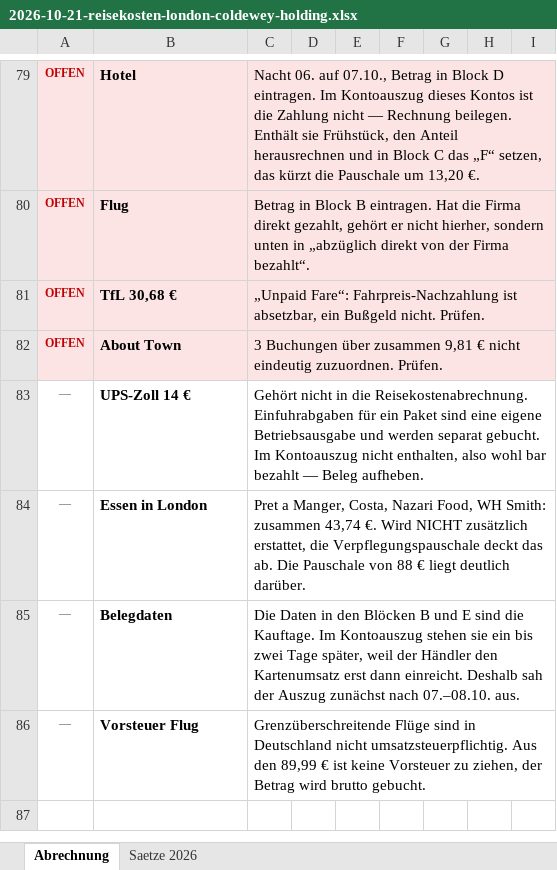
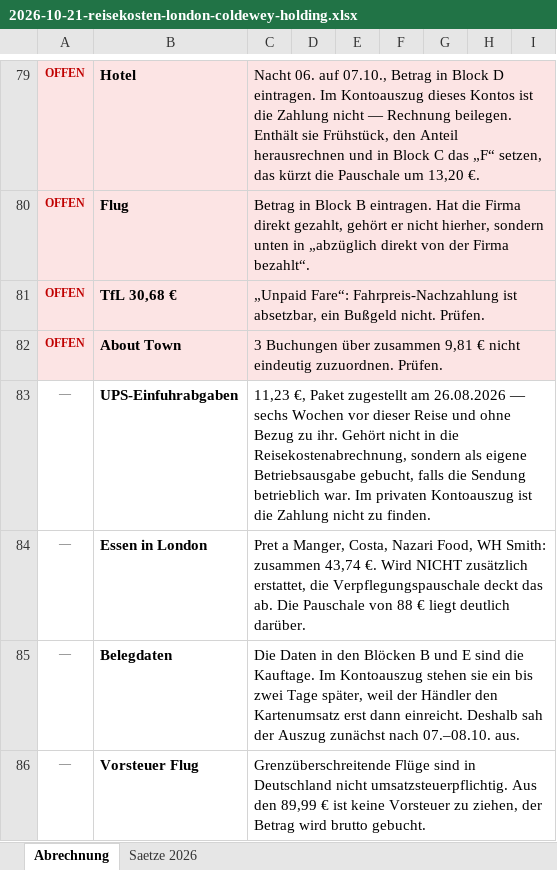
Before and after one commit to sascha-gif/brain, an Excel workbook: 10_Output/2026-10-21-reisekosten-london-coldewey-holding.xlsx, sheet Abrechnung, drawn as a sheet; only a part is shown, gaps mark what is left out; values as stored, in another font and other column widths than the file's, no borders; the diff names each change by its address in the sheet, - before the commit and + after, or states it on an @@ line.

```diff
--- a/10_Output/2026-10-21-reisekosten-london-coldewey-holding.xlsx (sheet Abrechnung)
+++ b/10_Output/2026-10-21-reisekosten-london-coldewey-holding.xlsx (sheet Abrechnung)
-B83: UPS-Zoll 14 €
+B83: UPS-Einfuhrabgaben
-C83: Gehört nicht in die Reisekostenabrechnung. Einfuhrabgaben für ein Paket sind eine eigene Betriebsausgabe und werden separat gebucht. Im Kontoauszug nicht enthalten, also wohl bar bezahlt — Beleg aufheben.
+C83: 11,23 €, Paket zugestellt am 26.08.2026 — sechs Wochen vor dieser Reise und ohne Bezug zu ihr. Gehört nicht in die Reisekostenabrechnung, sondern als eigene Betriebsausgabe gebucht, falls die Sendung betrieblich war. Im privaten Kontoauszug ist die Zahlung nicht zu finden.
```
